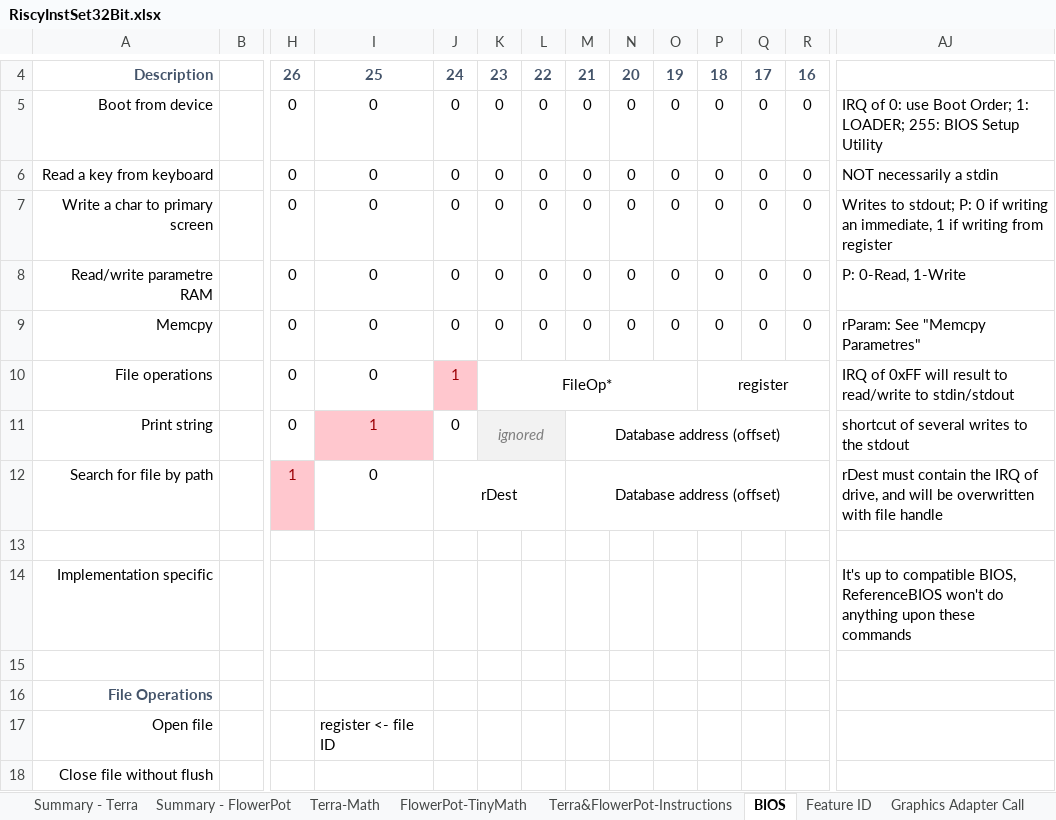
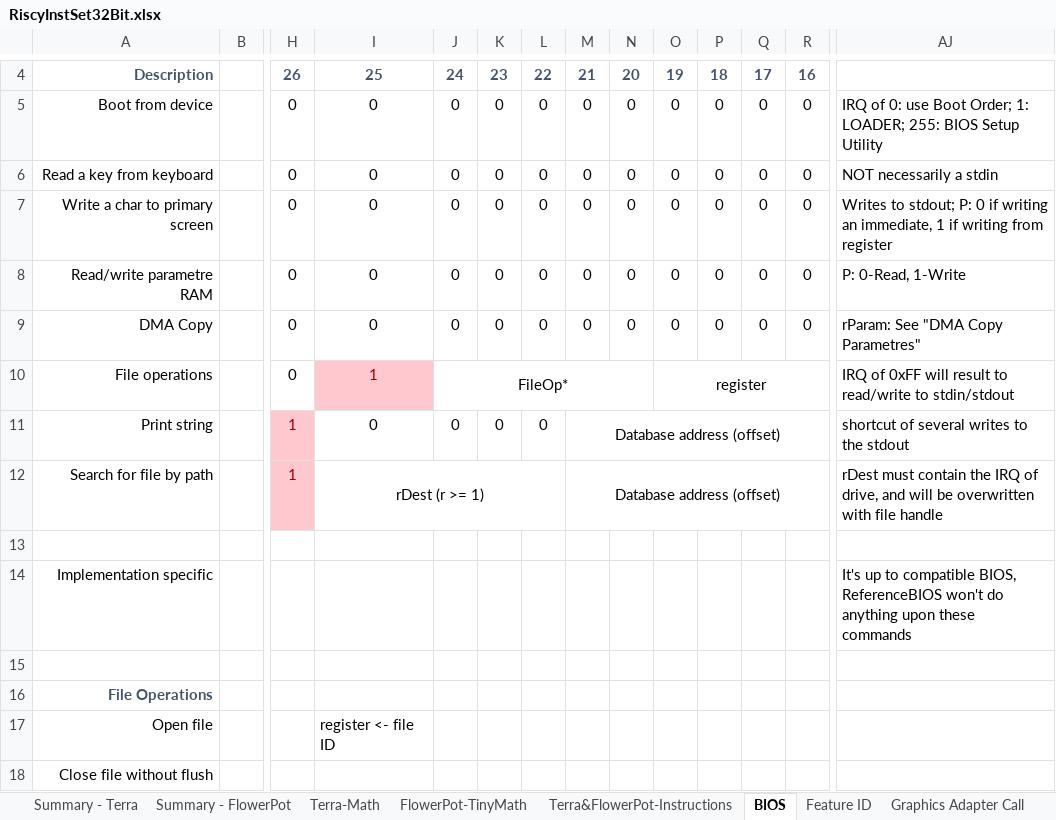
Before and after one commit to curioustorvald/terran-basic-java-vm, an Excel workbook: doc/RiscyInstSet32Bit.xlsx, sheet BIOS, drawn as a sheet; only a part is shown, gaps mark what is left out; values as stored, in another font and other column widths than the file's, no borders; removed rows and columns are numbered as before the commit, all else as after; the diff covers the shown part only; the diff names each change by its address in the sheet, - before the commit and + after, or states it on an @@ line.

```diff
--- a/doc/RiscyInstSet32Bit.xlsx (sheet BIOS)
+++ b/doc/RiscyInstSet32Bit.xlsx (sheet BIOS)
-A9: Memcpy
+A9: DMA Copy
-AJ9: rParam: See "Memcpy Parametres"
+AJ9: rParam: See "DMA Copy Parametres"
-I10: 0
+I10: 1
@@ I10 fill: none → #FFC7CE, text colour: black → #9C0006 @@
-J10: 1
+J10: FileOp*
@@ J10 fill: #FFC7CE → none, text colour: #9C0006 → black @@
+J10:N10 merged
-K10: FileOp*
+K10: (empty)
-K10:O10 merged
-O10: (empty)
+O10: register
+O10:R10 merged
-P10: register
+P10: (empty)
-P10:R10 merged
-H11: 0
+H11: 1
@@ H11 fill: none → #FFC7CE, text colour: black → #9C0006 @@
-I11: 1
+I11: 0
@@ I11 fill: #FFC7CE → none, text colour: #9C0006 → black @@
-K11: ignored
+K11: 0
-K11:L11 fill: #F2F2F2
+K11:L11 fill: none
@@ K11 italic: on → off, text colour: #7F7F7F → black @@
-K11:L11 merged
-L11: (empty)
+L11: 0
-I12: 0
+I12: rDest (r >= 1)
+I12:L12 merged
-J12: rDest
+J12: (empty)
-J12:L12 merged
```
Also changed, not shown: 1 added row, 1 removed row, 5 edited cells and merged cells elsewhere in this sheet, sheet Terra-Math, sheet Terra&FlowerPot-Instructions, sheet Summary - Terra, other sheet tabs, formulas that keep their value, 4 other files.
